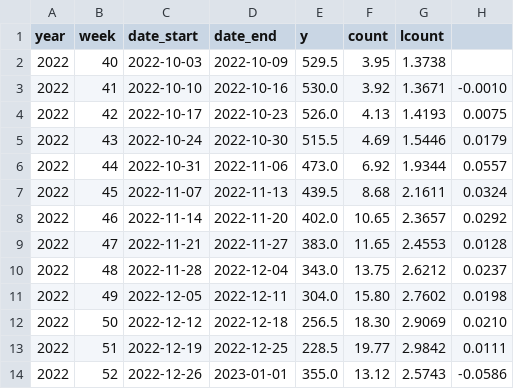
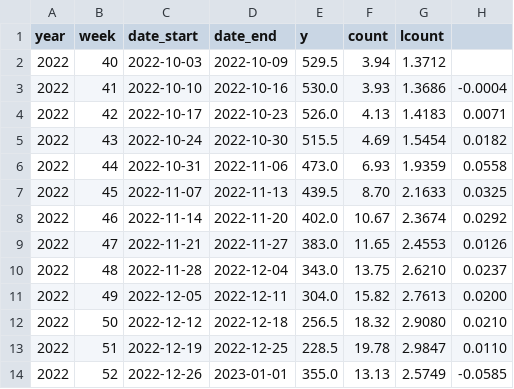
Before and after one commit to muimuiz/Covid19Analytics, a CSV file: 東京定点患者報告数.csv, drawn as a sheet; only a part is shown; the diff covers the shown part only.

```diff
--- a/東京定点患者報告数.csv
+++ b/東京定点患者報告数.csv
@@ -1,14 +1,14 @@
 year,week,date_start,date_end,y,count,lcount,
-2022,40,2022-10-03,2022-10-09,529.5,3.95,1.3738,
-2022,41,2022-10-10,2022-10-16,530.0,3.92,1.3671,-0.0010
-2022,42,2022-10-17,2022-10-23,526.0,4.13,1.4193,0.0075
-2022,43,2022-10-24,2022-10-30,515.5,4.69,1.5446,0.0179
-2022,44,2022-10-31,2022-11-06,473.0,6.92,1.9344,0.0557
-2022,45,2022-11-07,2022-11-13,439.5,8.68,2.1611,0.0324
-2022,46,2022-11-14,2022-11-20,402.0,10.65,2.3657,0.0292
-2022,47,2022-11-21,2022-11-27,383.0,11.65,2.4553,0.0128
-2022,48,2022-11-28,2022-12-04,343.0,13.75,2.6212,0.0237
-2022,49,2022-12-05,2022-12-11,304.0,15.80,2.7602,0.0198
-2022,50,2022-12-12,2022-12-18,256.5,18.30,2.9069,0.0210
-2022,51,2022-12-19,2022-12-25,228.5,19.77,2.9842,0.0111
-2022,52,2022-12-26,2023-01-01,355.0,13.12,2.5743,-0.0586
+2022,40,2022-10-03,2022-10-09,529.5,3.94,1.3712,
+2022,41,2022-10-10,2022-10-16,530.0,3.93,1.3686,-0.0004
+2022,42,2022-10-17,2022-10-23,526.0,4.13,1.4183,0.0071
+2022,43,2022-10-24,2022-10-30,515.5,4.69,1.5454,0.0182
+2022,44,2022-10-31,2022-11-06,473.0,6.93,1.9359,0.0558
+2022,45,2022-11-07,2022-11-13,439.5,8.70,2.1633,0.0325
+2022,46,2022-11-14,2022-11-20,402.0,10.67,2.3674,0.0292
+2022,47,2022-11-21,2022-11-27,383.0,11.65,2.4553,0.0126
+2022,48,2022-11-28,2022-12-04,343.0,13.75,2.6210,0.0237
+2022,49,2022-12-05,2022-12-11,304.0,15.82,2.7613,0.0200
+2022,50,2022-12-12,2022-12-18,256.5,18.32,2.9080,0.0210
+2022,51,2022-12-19,2022-12-25,228.5,19.78,2.9847,0.0110
+2022,52,2022-12-26,2023-01-01,355.0,13.13,2.5749,-0.0585
```
Also changed, not shown: 2 added rows and 46 edited cells elsewhere in this file, 東京変異株.csv, 5 other files.
